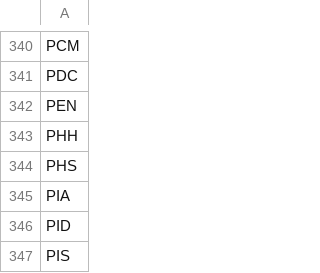
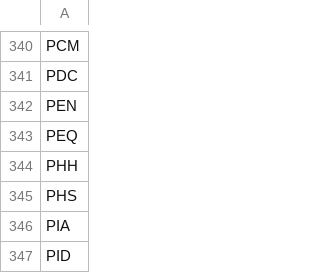
Before and after one commit to karenmanucian-eng/Canh-Bao-Day-Co-Phieu-Claude, a CSV file: ma_loi.csv, drawn as a sheet; only a part is shown, gaps mark what is left out; the shorter side is filled out with more unchanged rows.

```diff
--- a/ma_loi.csv
+++ b/ma_loi.csv
@@ -342,2 +342,3 @@ PDC
 PEN
+PEQ
 PHH
```
